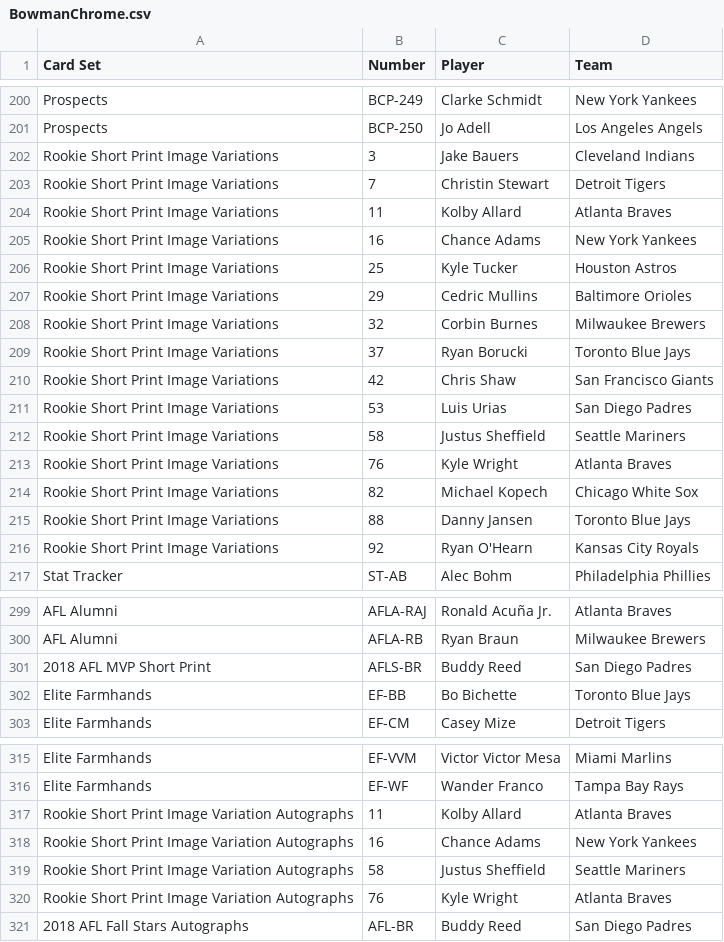
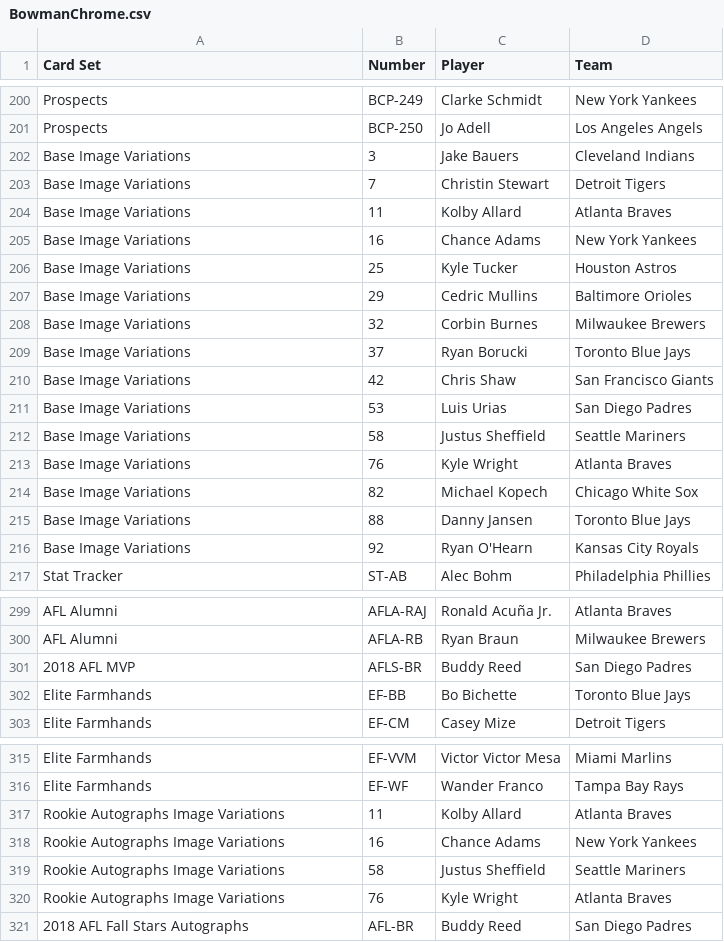
Before and after one commit to starstockmarket/card-checklists, a CSV file: 2019/baseball/BowmanChrome.csv, drawn as a sheet; only a part is shown, gaps mark what is left out; the diff covers the shown part only.

Commit message:
fix bowman chrome 2019

```diff
--- a/2019/baseball/BowmanChrome.csv
+++ b/2019/baseball/BowmanChrome.csv
@@ -201,17 +201,17 @@ Prospects,BCP-249,Clarke Schmidt,New York Yankees
 Prospects,BCP-250,Jo Adell,Los Angeles Angels
-Rookie Short Print Image Variations,3,Jake Bauers,Cleveland Indians
-Rookie Short Print Image Variations,7,Christin Stewart,Detroit Tigers
-Rookie Short Print Image Variations,11,Kolby Allard,Atlanta Braves
-Rookie Short Print Image Variations,16,Chance Adams,New York Yankees
-Rookie Short Print Image Variations,25,Kyle Tucker,Houston Astros
-Rookie Short Print Image Variations,29,Cedric Mullins,Baltimore Orioles
-Rookie Short Print Image Variations,32,Corbin Burnes,Milwaukee Brewers
-Rookie Short Print Image Variations,37,Ryan Borucki,Toronto Blue Jays
-Rookie Short Print Image Variations,42,Chris Shaw,San Francisco Giants
-Rookie Short Print Image Variations,53,Luis Urias,San Diego Padres
-Rookie Short Print Image Variations,58,Justus Sheffield,Seattle Mariners
-Rookie Short Print Image Variations,76,Kyle Wright,Atlanta Braves
-Rookie Short Print Image Variations,82,Michael Kopech,Chicago White Sox
-Rookie Short Print Image Variations,88,Danny Jansen,Toronto Blue Jays
-Rookie Short Print Image Variations,92,Ryan O'Hearn,Kansas City Royals
+Base Image Variations,3,Jake Bauers,Cleveland Indians
+Base Image Variations,7,Christin Stewart,Detroit Tigers
+Base Image Variations,11,Kolby Allard,Atlanta Braves
+Base Image Variations,16,Chance Adams,New York Yankees
+Base Image Variations,25,Kyle Tucker,Houston Astros
+Base Image Variations,29,Cedric Mullins,Baltimore Orioles
+Base Image Variations,32,Corbin Burnes,Milwaukee Brewers
+Base Image Variations,37,Ryan Borucki,Toronto Blue Jays
+Base Image Variations,42,Chris Shaw,San Francisco Giants
+Base Image Variations,53,Luis Urias,San Diego Padres
+Base Image Variations,58,Justus Sheffield,Seattle Mariners
+Base Image Variations,76,Kyle Wright,Atlanta Braves
+Base Image Variations,82,Michael Kopech,Chicago White Sox
+Base Image Variations,88,Danny Jansen,Toronto Blue Jays
+Base Image Variations,92,Ryan O'Hearn,Kansas City Royals
 Stat Tracker,ST-AB,Alec Bohm,Philadelphia Phillies
@@ -300,3 +300,3 @@ AFL Alumni,AFLA-RAJ,Ronald Acuña Jr.,Atlanta Braves
 AFL Alumni,AFLA-RB,Ryan Braun,Milwaukee Brewers
-2018 AFL MVP Short Print,AFLS-BR,Buddy Reed,San Diego Padres
+2018 AFL MVP,AFLS-BR,Buddy Reed,San Diego Padres
 Elite Farmhands,EF-BB,Bo Bichette,Toronto Blue Jays
@@ -316,6 +316,6 @@ Elite Farmhands,EF-VVM,Victor Victor Mesa,Miami Marlins
 Elite Farmhands,EF-WF,Wander Franco,Tampa Bay Rays
-Rookie Short Print Image Variation Autographs,11,Kolby Allard,Atlanta Braves
-Rookie Short Print Image Variation Autographs,16,Chance Adams,New York Yankees
-Rookie Short Print Image Variation Autographs,58,Justus Sheffield,Seattle Mariners
-Rookie Short Print Image Variation Autographs,76,Kyle Wright,Atlanta Braves
+Rookie Autographs Image Variations,11,Kolby Allard,Atlanta Braves
+Rookie Autographs Image Variations,16,Chance Adams,New York Yankees
+Rookie Autographs Image Variations,58,Justus Sheffield,Seattle Mariners
+Rookie Autographs Image Variations,76,Kyle Wright,Atlanta Braves
 2018 AFL Fall Stars Autographs,AFL-BR,Buddy Reed,San Diego Padres
```
Also changed, not shown: 1 edited cell elsewhere in this file, 2019/baseball/BowmanChromeParallels.csv.
